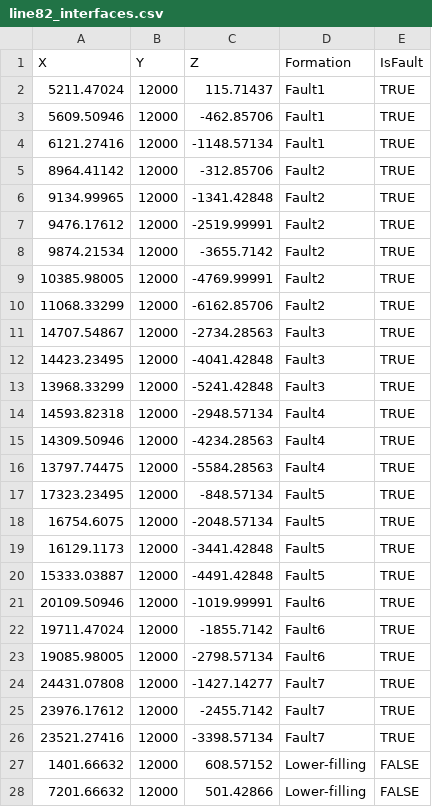
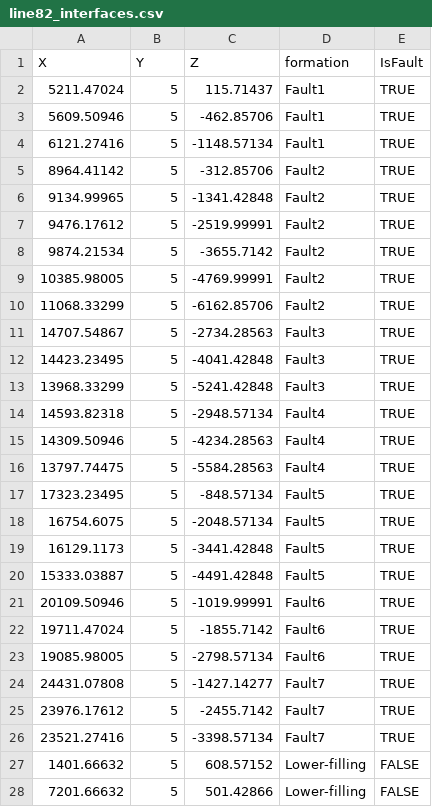
Before and after one commit to Japhiolite/PCT-modelling, a CSV file: data/line82_interfaces.csv, drawn as a sheet; only a part is shown; the diff covers the shown part only.

```diff
--- a/data/line82_interfaces.csv
+++ b/data/line82_interfaces.csv
@@ -1,28 +1,28 @@
-X,Y,Z,Formation,IsFault
-5211.47024,12000,115.71437,Fault1,TRUE
-5609.50946,12000,-462.85706,Fault1,TRUE
-6121.27416,12000,-1148.57134,Fault1,TRUE
-8964.41142,12000,-312.85706,Fault2,TRUE
-9134.99965,12000,-1341.42848,Fault2,TRUE
-9476.17612,12000,-2519.99991,Fault2,TRUE
-9874.21534,12000,-3655.7142,Fault2,TRUE
-10385.98005,12000,-4769.99991,Fault2,TRUE
-11068.33299,12000,-6162.85706,Fault2,TRUE
-14707.54867,12000,-2734.28563,Fault3,TRUE
-14423.23495,12000,-4041.42848,Fault3,TRUE
-13968.33299,12000,-5241.42848,Fault3,TRUE
-14593.82318,12000,-2948.57134,Fault4,TRUE
-14309.50946,12000,-4234.28563,Fault4,TRUE
-13797.74475,12000,-5584.28563,Fault4,TRUE
-17323.23495,12000,-848.57134,Fault5,TRUE
-16754.6075,12000,-2048.57134,Fault5,TRUE
-16129.1173,12000,-3441.42848,Fault5,TRUE
-15333.03887,12000,-4491.42848,Fault5,TRUE
-20109.50946,12000,-1019.99991,Fault6,TRUE
-19711.47024,12000,-1855.7142,Fault6,TRUE
-19085.98005,12000,-2798.57134,Fault6,TRUE
-24431.07808,12000,-1427.14277,Fault7,TRUE
-23976.17612,12000,-2455.7142,Fault7,TRUE
-23521.27416,12000,-3398.57134,Fault7,TRUE
-1401.66632,12000,608.57152,Lower-filling,FALSE
-7201.66632,12000,501.42866,Lower-filling,FALSE
+X,Y,Z,formation,IsFault
+5211.47024,5,115.71437,Fault1,TRUE
+5609.50946,5,-462.85706,Fault1,TRUE
+6121.27416,5,-1148.57134,Fault1,TRUE
+8964.41142,5,-312.85706,Fault2,TRUE
+9134.99965,5,-1341.42848,Fault2,TRUE
+9476.17612,5,-2519.99991,Fault2,TRUE
+9874.21534,5,-3655.7142,Fault2,TRUE
+10385.98005,5,-4769.99991,Fault2,TRUE
+11068.33299,5,-6162.85706,Fault2,TRUE
+14707.54867,5,-2734.28563,Fault3,TRUE
+14423.23495,5,-4041.42848,Fault3,TRUE
+13968.33299,5,-5241.42848,Fault3,TRUE
+14593.82318,5,-2948.57134,Fault4,TRUE
+14309.50946,5,-4234.28563,Fault4,TRUE
+13797.74475,5,-5584.28563,Fault4,TRUE
+17323.23495,5,-848.57134,Fault5,TRUE
+16754.6075,5,-2048.57134,Fault5,TRUE
+16129.1173,5,-3441.42848,Fault5,TRUE
+15333.03887,5,-4491.42848,Fault5,TRUE
+20109.50946,5,-1019.99991,Fault6,TRUE
+19711.47024,5,-1855.7142,Fault6,TRUE
+19085.98005,5,-2798.57134,Fault6,TRUE
+24431.07808,5,-1427.14277,Fault7,TRUE
+23976.17612,5,-2455.7142,Fault7,TRUE
+23521.27416,5,-3398.57134,Fault7,TRUE
+1401.66632,5,608.57152,Lower-filling,FALSE
+7201.66632,5,501.42866,Lower-filling,FALSE
```
Also changed, not shown: 61 edited cells elsewhere in this file, 5 other files.
